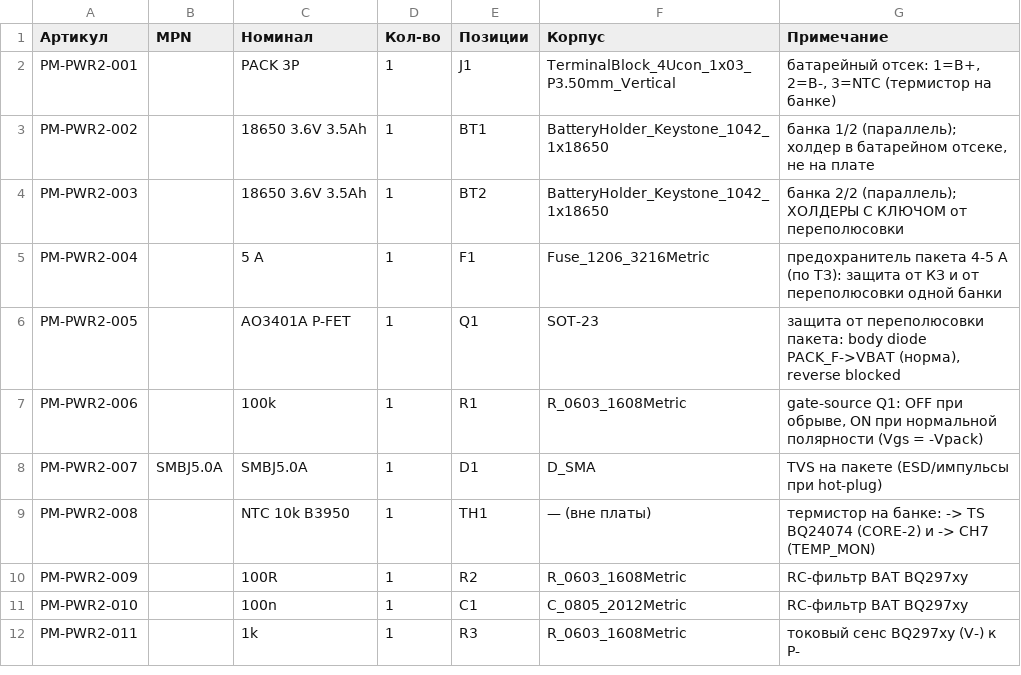
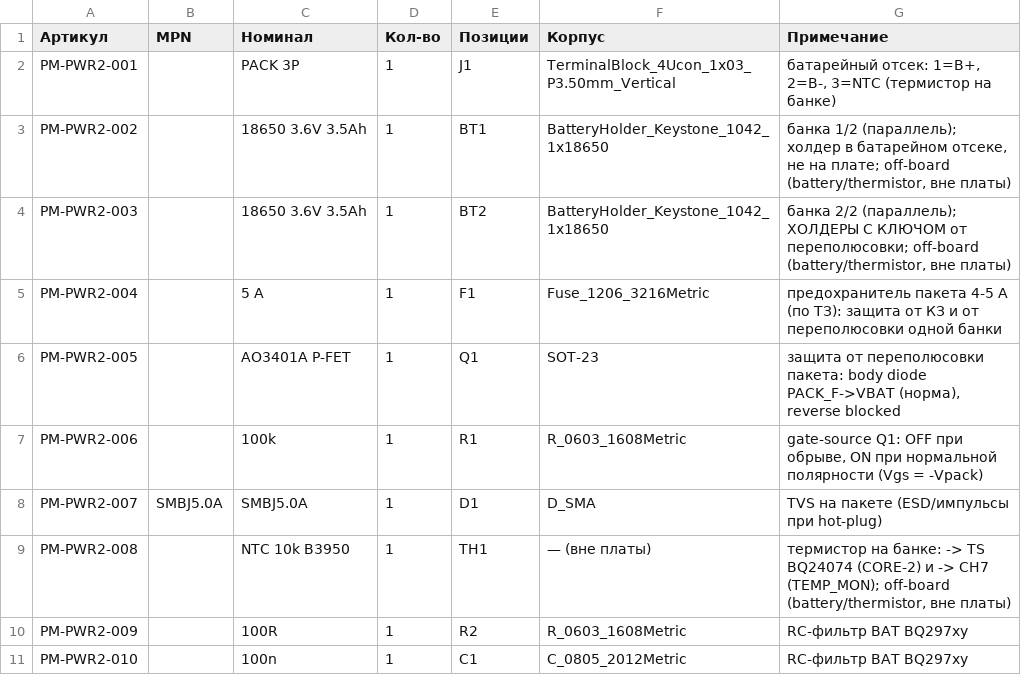
Before and after one commit to martiyanov/bukifon, a CSV file: hardware/power2/BOM-power2.csv, drawn as a sheet; only a part is shown; the shorter side is filled out with more unchanged rows.

Commit message:
release: v0.32.0 — check_bom_netlist (332/340/116 OK, шаг 7/7), pwr_bench_check (лимиты/--strict), шаблон PWR, off-board пометки

```diff
--- a/hardware/power2/BOM-power2.csv
+++ b/hardware/power2/BOM-power2.csv
@@ -2,4 +2,4 @@
 PM-PWR2-001;;PACK 3P;1;J1;TerminalBlock_4Ucon_1x03_P3.50mm_Vertical;батарейный отсек: 1=B+, 2=B-, 3=NTC (термистор на банке)
-PM-PWR2-002;;18650 3.6V 3.5Ah;1;BT1;BatteryHolder_Keystone_1042_1x18650;"банка 1/2 (параллель); холдер в батарейном отсеке, не на плате"
-PM-PWR2-003;;18650 3.6V 3.5Ah;1;BT2;BatteryHolder_Keystone_1042_1x18650;"банка 2/2 (параллель); ХОЛДЕРЫ С КЛЮЧОМ от переполюсовки"
+PM-PWR2-002;;18650 3.6V 3.5Ah;1;BT1;BatteryHolder_Keystone_1042_1x18650;"банка 1/2 (параллель); холдер в батарейном отсеке, не на плате; off-board (battery/thermistor, вне платы)"
+PM-PWR2-003;;18650 3.6V 3.5Ah;1;BT2;BatteryHolder_Keystone_1042_1x18650;"банка 2/2 (параллель); ХОЛДЕРЫ С КЛЮЧОМ от переполюсовки; off-board (battery/thermistor, вне платы)"
 PM-PWR2-004;;5 A;1;F1;Fuse_1206_3216Metric;предохранитель пакета 4-5 А (по ТЗ): защита от КЗ и от переполюсовки одной банки
@@ -8,3 +8,3 @@ PM-PWR2-006;;100k;1;R1;R_0603_1608Metric;gate-source Q1: OFF при обрыве
 PM-PWR2-007;SMBJ5.0A;SMBJ5.0A;1;D1;D_SMA;TVS на пакете (ESD/импульсы при hot-plug)
-PM-PWR2-008;;NTC 10k B3950;1;TH1;— (вне платы);термистор на банке: -> TS BQ24074 (CORE-2) и -> CH7 (TEMP_MON)
+PM-PWR2-008;;NTC 10k B3950;1;TH1;— (вне платы);"термистор на банке: -> TS BQ24074 (CORE-2) и -> CH7 (TEMP_MON); off-board (battery/thermistor, вне платы)"
 PM-PWR2-009;;100R;1;R2;R_0603_1608Metric;RC-фильтр BAT BQ297xy
```
Also changed, not shown: docs/pwr-results-template.csv, 13 other files.
